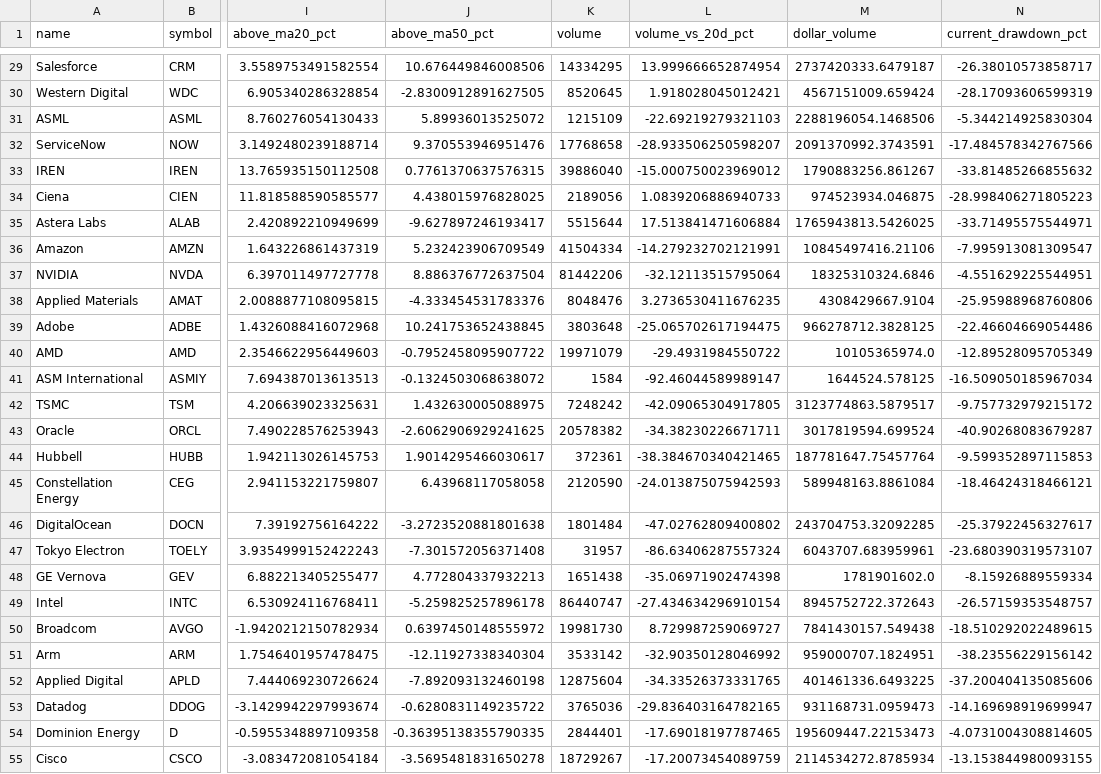
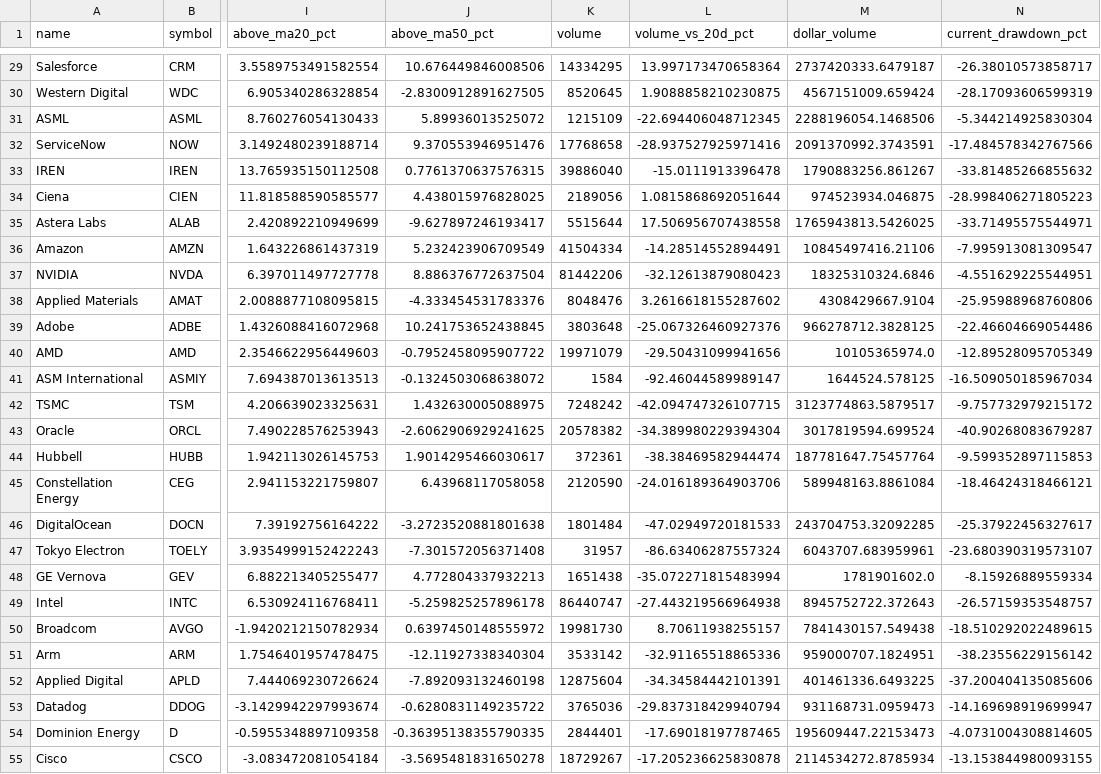
Before and after one commit to lemonca11/ai_invest_agent, a CSV file: data/market_signals.csv, drawn as a sheet; only a part is shown, gaps mark what is left out; the diff covers the shown part only; the diff names each change by its address in the sheet, - before the commit and + after, or states it on an @@ line.

```diff
--- a/data/market_signals.csv
+++ b/data/market_signals.csv
-L29 (volume_vs_20d_pct): 13.999666652874954
+L29 (volume_vs_20d_pct): 13.997173470658364
-L30 (volume_vs_20d_pct): 1.918028045012421
+L30 (volume_vs_20d_pct): 1.9088858210230875
-L31 (volume_vs_20d_pct): -22.69219279321103
+L31 (volume_vs_20d_pct): -22.694406048712345
-L32 (volume_vs_20d_pct): -28.933506250598207
+L32 (volume_vs_20d_pct): -28.937527925971416
-L33 (volume_vs_20d_pct): -15.000750023969012
+L33 (volume_vs_20d_pct): -15.0111913396478
-L34 (volume_vs_20d_pct): 1.0839206886940733
+L34 (volume_vs_20d_pct): 1.0815868692051644
-L35 (volume_vs_20d_pct): 17.513841471606884
+L35 (volume_vs_20d_pct): 17.506956707438558
-L36 (volume_vs_20d_pct): -14.279232702121991
+L36 (volume_vs_20d_pct): -14.28514552894491
-L37 (volume_vs_20d_pct): -32.12113515795064
+L37 (volume_vs_20d_pct): -32.12613879080423
-L38 (volume_vs_20d_pct): 3.2736530411676235
+L38 (volume_vs_20d_pct): 3.2616618155287602
-L39 (volume_vs_20d_pct): -25.065702617194475
+L39 (volume_vs_20d_pct): -25.067326460927376
-L40 (volume_vs_20d_pct): -29.4931984550722
+L40 (volume_vs_20d_pct): -29.50431099941656
-L42 (volume_vs_20d_pct): -42.09065304917805
+L42 (volume_vs_20d_pct): -42.094747326107715
-L43 (volume_vs_20d_pct): -34.38230226671711
+L43 (volume_vs_20d_pct): -34.389980229394304
-L44 (volume_vs_20d_pct): -38.384670340421465
+L44 (volume_vs_20d_pct): -38.38469582944474
-L45 (volume_vs_20d_pct): -24.013875075942593
+L45 (volume_vs_20d_pct): -24.016189364903706
-L46 (volume_vs_20d_pct): -47.02762809400802
+L46 (volume_vs_20d_pct): -47.02949720181533
-L48 (volume_vs_20d_pct): -35.06971902474398
+L48 (volume_vs_20d_pct): -35.072271815483994
-L49 (volume_vs_20d_pct): -27.434634296910154
+L49 (volume_vs_20d_pct): -27.443219566964938
-L50 (volume_vs_20d_pct): 8.729987259069727
+L50 (volume_vs_20d_pct): 8.70611938255157
-L51 (volume_vs_20d_pct): -32.90350128046992
+L51 (volume_vs_20d_pct): -32.91165518865336
-L52 (volume_vs_20d_pct): -34.33526373331765
+L52 (volume_vs_20d_pct): -34.34584442101391
-L53 (volume_vs_20d_pct): -29.836403164782165
+L53 (volume_vs_20d_pct): -29.837318429940794
-L55 (volume_vs_20d_pct): -17.20073454089759
+L55 (volume_vs_20d_pct): -17.205236625830878
```
Also changed, not shown: 30 edited cells elsewhere in this file, data/market_volume.csv, 22 other files.
